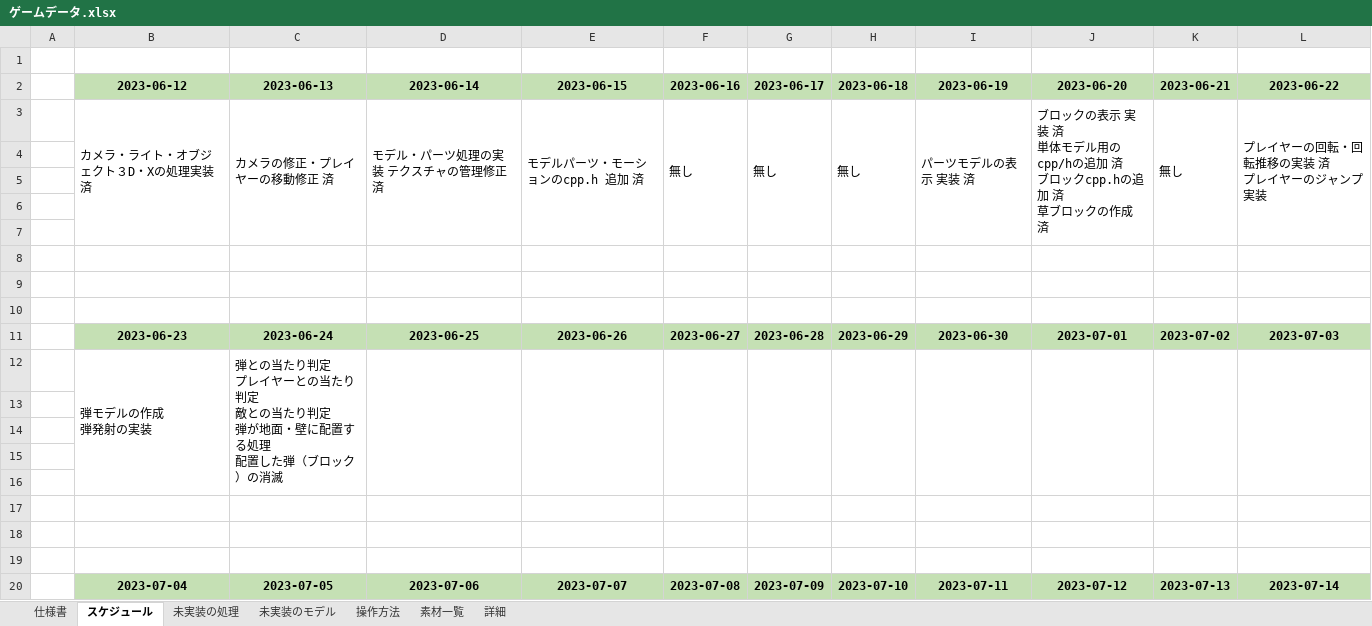
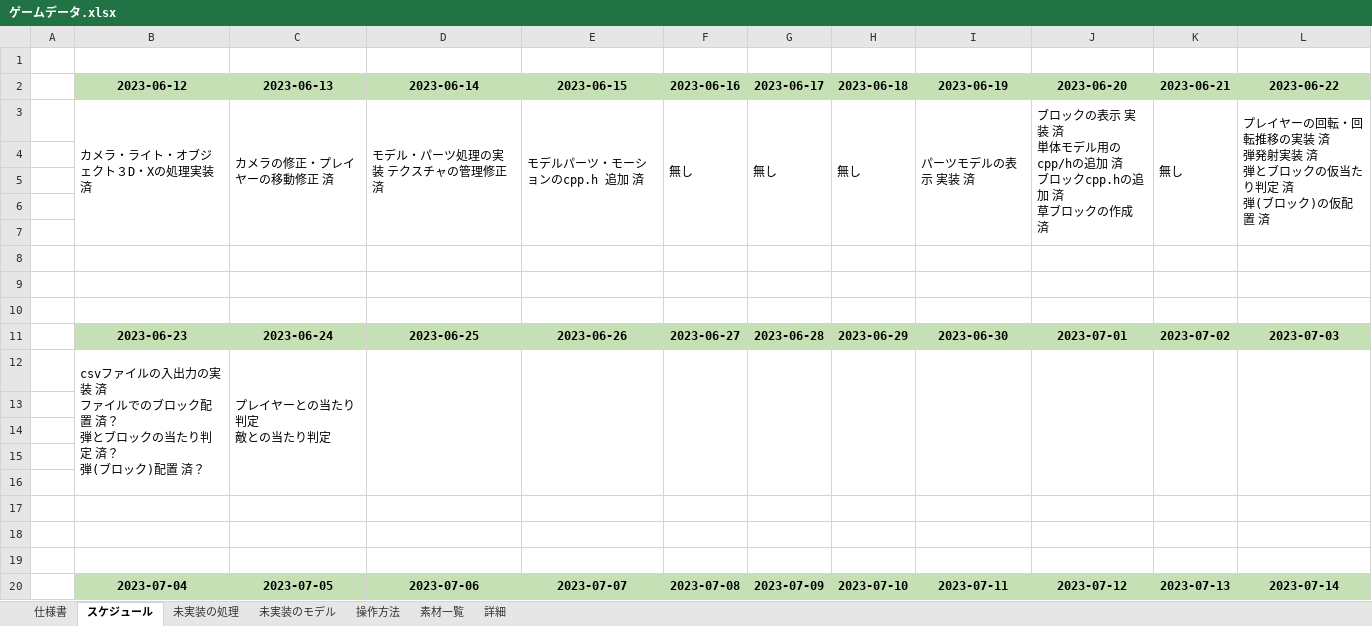
Before and after one commit to keisuke0211/pixel, an Excel workbook: data/ゲームデータ.xlsx, sheet スケジュール, drawn as a sheet; values as stored, in another font and other column widths than the file's, no borders; removed rows and columns are numbered as before the commit, all else as after; ↵ is a line break in a cell; the diff names each change by its address in the sheet, - before the commit and + after, or states it on an @@ line.

```diff
--- a/data/ゲームデータ.xlsx (sheet スケジュール)
+++ b/data/ゲームデータ.xlsx (sheet スケジュール)
-L3 (2023-06-22): プレイヤーの回転・回転推移の実装 済 ↵ プレイヤーのジャンプ実装
+L3 (2023-06-22): プレイヤーの回転・回転推移の実装 済 ↵ 弾発射実装 済 ↵ 弾とブロックの仮当たり判定 済 ↵ 弾(ブロック)の仮配置 済
-row 12:  | 弾モデルの作成 ↵ 弾発射の実装 | 弾との当たり判定 ↵ プレイヤーとの当たり判定 ↵ 敵との当たり判定 ↵ 弾が地面・壁に配置する処理 ↵ 配置した弾（ブロック）の消滅
+row 12:  | csvファイルの入出力の実装 済 ↵ ファイルでのブロック配置 済？ ↵ 弾とブロックの当たり判定 済？ ↵ 弾(ブロック)配置 済？ | プレイヤーとの当たり判定 ↵ 敵との当たり判定
```
Also changed, not shown: 18 other files.
